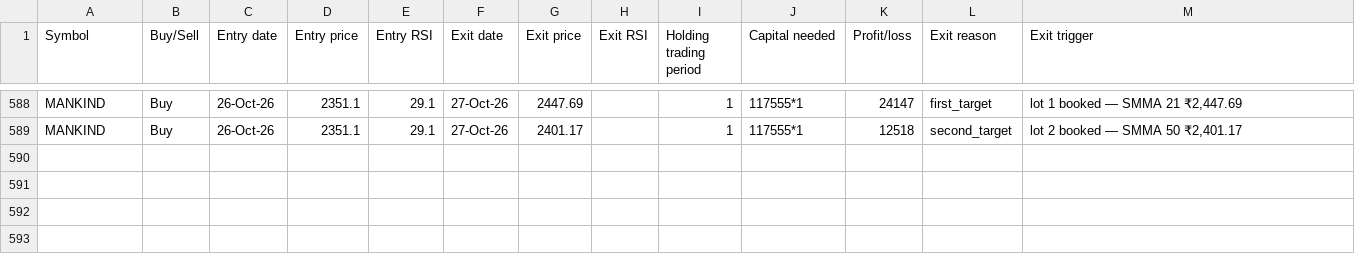
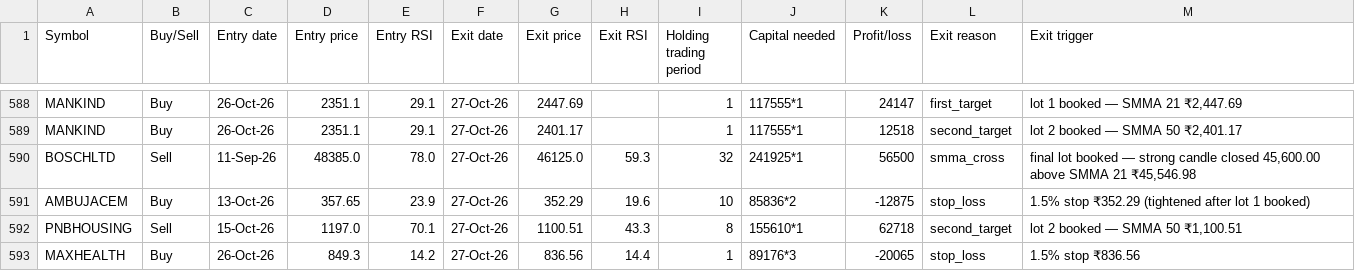
Before and after one commit to AbhilashMunnur/oi-with-stocks, a CSV file: data/heikin_ashi_paper_trades.csv, drawn as a sheet; only a part is shown, gaps mark what is left out; the diff names each change by its address in the sheet, - before the commit and + after, or states it on an @@ line.

```diff
--- a/data/heikin_ashi_paper_trades.csv
+++ b/data/heikin_ashi_paper_trades.csv
+row 590: BOSCHLTD | Sell | 11-Sep-26 | 48385.0 | 78.0 | 27-Oct-26 | 46125.0 | 59.3 | 32 | 241925*1 | 56500 | smma_cross | final lot booked — strong candle closed 45,600.00 above SMMA 21 ₹45,546.98
+row 591: AMBUJACEM | Buy | 13-Oct-26 | 357.65 | 23.9 | 27-Oct-26 | 352.29 | 19.6 | 10 | 85836*2 | -12875 | stop_loss | 1.5% stop ₹352.29 (tightened after lot 1 booked)
+row 592: PNBHOUSING | Sell | 15-Oct-26 | 1197.0 | 70.1 | 27-Oct-26 | 1100.51 | 43.3 | 8 | 155610*1 | 62718 | second_target | lot 2 booked — SMMA 50 ₹1,100.51
+row 593: MAXHEALTH | Buy | 26-Oct-26 | 849.3 | 14.2 | 27-Oct-26 | 836.56 | 14.4 | 1 | 89176*3 | -20065 | stop_loss | 1.5% stop ₹836.56
```
Also changed, not shown: data/rsi_candle_3lot_paper_trades.csv, data/rsi_candle_3m_2w_paper_trades.csv, 5 other files.
